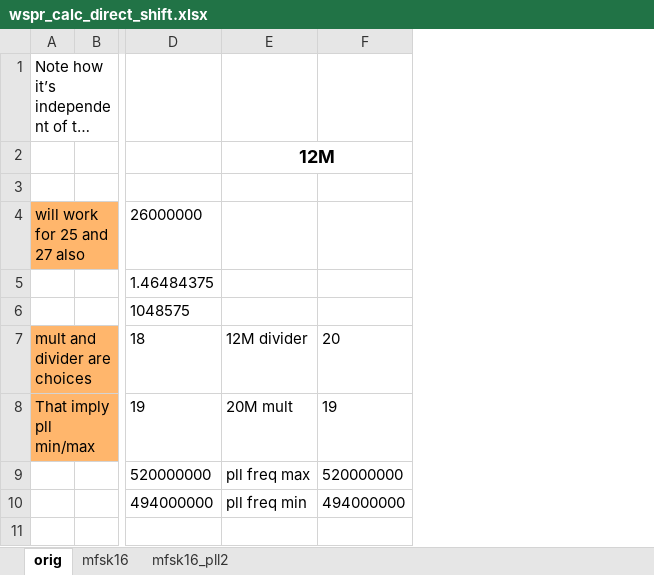
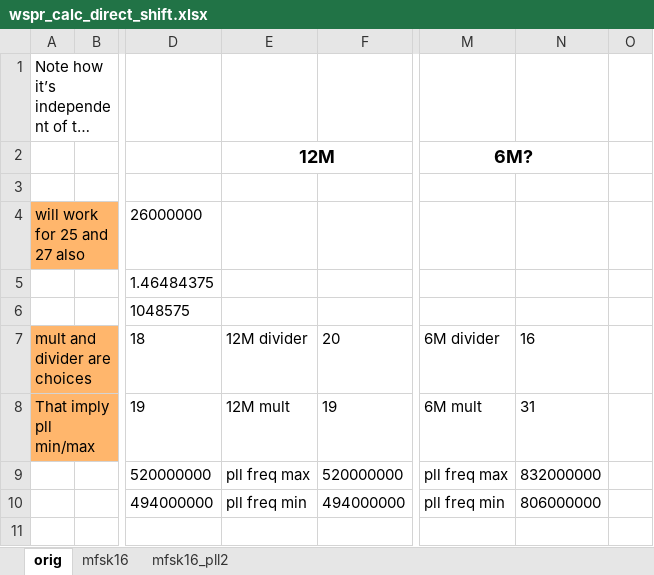
Before and after one commit to knormoyle/rp2040_si5351_wspr, an Excel workbook: tracker/wspr_calc_direct_shift.xlsx, sheet orig, drawn as a sheet; only a part is shown, gaps mark what is left out; long unchanged cells end in …; values as stored, in another font and other column widths than the file's, no borders; the diff names each change by its address in the sheet, - before the commit and + after, or states it on an @@ line.

```diff
--- a/tracker/wspr_calc_direct_shift.xlsx (sheet orig)
+++ b/tracker/wspr_calc_direct_shift.xlsx (sheet orig)
+column M (6M?), rows 7-10: 6M divider | 6M mult | pll freq max | pll freq min
+column N, rows 7-10: 16 | 31 | 832000000 | 806000000
+column O, empty
-E8 (12M): 20M mult
+E8 (12M): 12M mult
```
Also changed, not shown: 6 other files.
